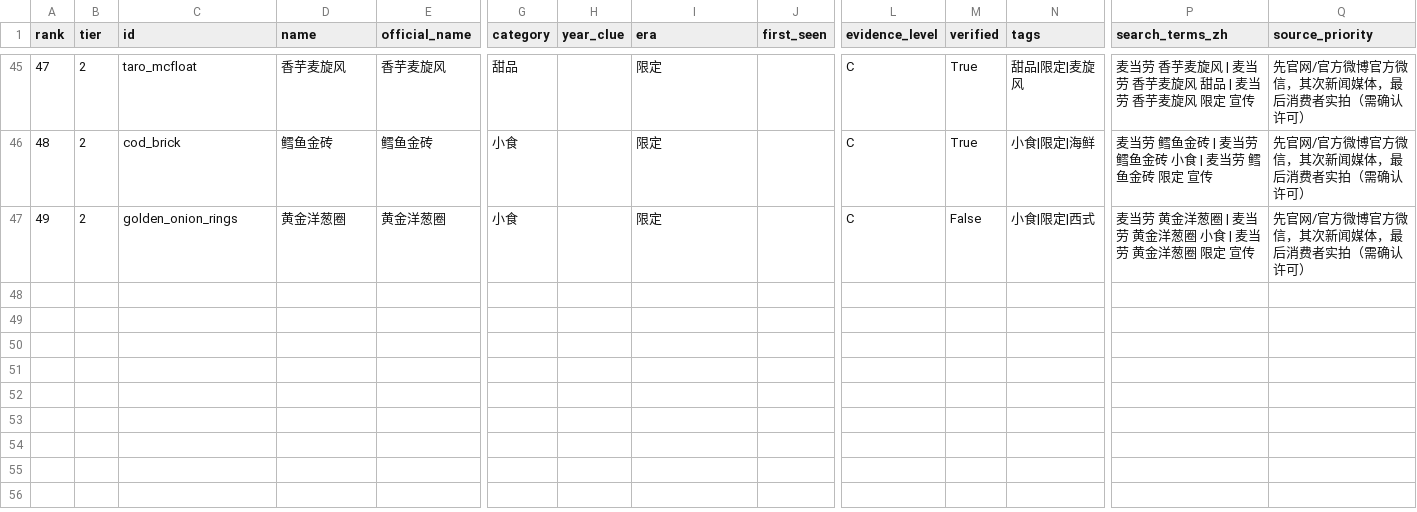
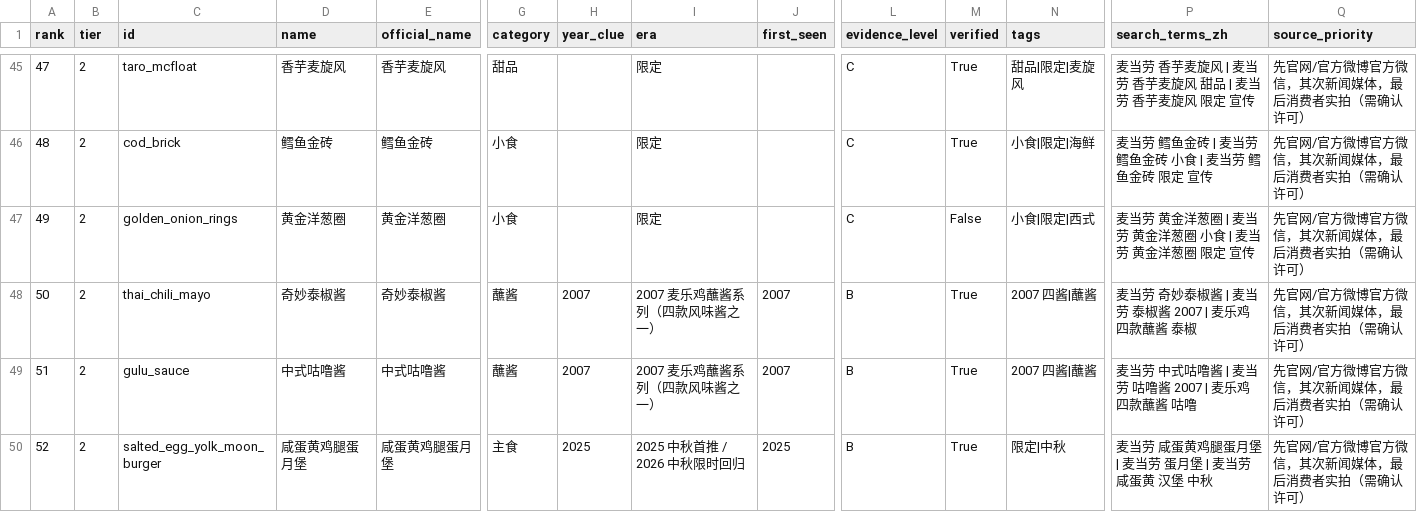
Before and after one commit to peterpark12138/McMuseum, a CSV file: data/image_priority.csv, drawn as a sheet; only a part is shown, gaps mark what is left out; rows hold the shown columns only; the diff names each change by its address in the sheet, - before the commit and + after, or states it on an @@ line.

Commit message:
data(museum): 2026-10 在售复查三合一 —— 移出在售品出投票池 + 新增3款已证实遗漏品 + 关闭已删产品Issue
- 2026-10 在售复查（官方营养库实时菜单 160 条为证）：安格斯厚牛堡系列/那么大鸡排/叠叠卷确定在售，移出投票池（vote_eligible=false, status=on_sale）；油条豆浆/热朱古力由待核实升级为在售确认
- 新增 3 款已证实遗漏品：奇妙泰椒酱/中式咕噜酱（2007 麦乐鸡蘸酱四酱系列，协会报道+现食酱盒实证）、咸蛋黄鸡腿蛋月堡（2025 首推/2026 中秋回归，官网新闻）——名录 76→79，投票池 63 不变
- setup 补齐全部缺失投票 Issue（#52~#89），79 款全部有投票 Issue；issue_map 89→79（清除 10 个已删产品残留）
- GitHub API 评论+关闭 10 个已删产品 Issue（#1~#4/#8/#9/#11/#19/#21/#37）
- 全站计数同步 76→79；README 覆盖率口径修正为 27/79=34%

```diff
--- a/data/image_priority.csv
+++ b/data/image_priority.csv
+row 48: 50 | 2 | thai_chili_mayo | 奇妙泰椒酱 | 奇妙泰椒酱 | 蘸酱 | 2007 | 2007 麦乐鸡蘸酱系列（四款风味酱之一） | 2007 | B | True | 2007 四酱|蘸酱 | 麦当劳 奇妙泰椒酱 | 麦当劳 泰椒酱 2007 | 麦乐鸡 四款蘸酱 泰椒 | 先官网/官方微博官方微信，其次新闻媒体，最后消费者实拍（需确认许可）
+row 49: 51 | 2 | gulu_sauce | 中式咕噜酱 | 中式咕噜酱 | 蘸酱 | 2007 | 2007 麦乐鸡蘸酱系列（四款风味酱之一） | 2007 | B | True | 2007 四酱|蘸酱 | 麦当劳 中式咕噜酱 | 麦当劳 咕噜酱 2007 | 麦乐鸡 四款蘸酱 咕噜 | 先官网/官方微博官方微信，其次新闻媒体，最后消费者实拍（需确认许可）
+row 50: 52 | 2 | salted_egg_yolk_moon_burger | 咸蛋黄鸡腿蛋月堡 | 咸蛋黄鸡腿蛋月堡 | 主食 | 2025 | 2025 中秋首推 / 2026 中秋限时回归 | 2025 | B | True | 限定|中秋 | 麦当劳 咸蛋黄鸡腿蛋月堡 | 麦当劳 蛋月堡 | 麦当劳 咸蛋黄 汉堡 中秋 | 先官网/官方微博官方微信，其次新闻媒体，最后消费者实拍（需确认许可）
```
Also changed, not shown: 10 other files.
